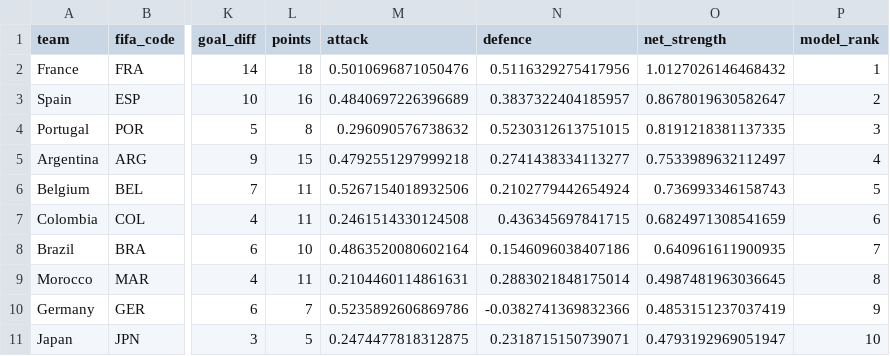
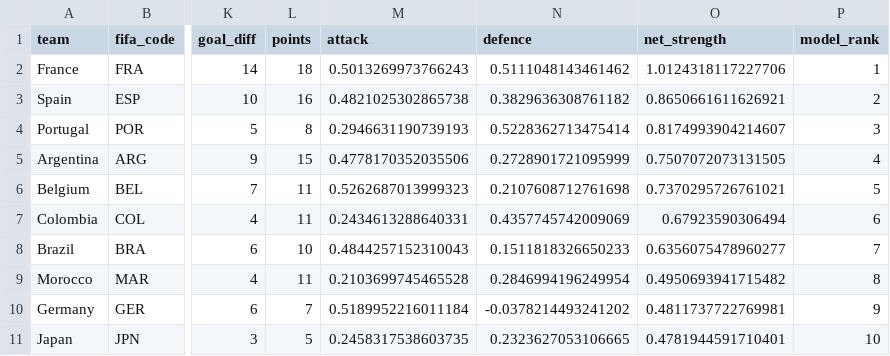
Before and after one commit to mariaob1201/2026wc-analytics, a CSV file: data/processed/wc2026_team_assessment.csv, drawn as a sheet; only a part is shown, gaps mark what is left out; the diff covers the shown part only; the diff names each change by its address in the sheet, - before the commit and + after, or states it on an @@ line.

```diff
--- a/data/processed/wc2026_team_assessment.csv
+++ b/data/processed/wc2026_team_assessment.csv
-M2 (attack): 0.5010696871050476
+M2 (attack): 0.5013269973766243
-N2 (defence): 0.5116329275417956
+N2 (defence): 0.5111048143461462
-O2 (net_strength): 1.0127026146468432
+O2 (net_strength): 1.0124318117227706
-M3 (attack): 0.4840697226396689
+M3 (attack): 0.4821025302865738
-N3 (defence): 0.3837322404185957
+N3 (defence): 0.3829636308761182
-O3 (net_strength): 0.8678019630582647
+O3 (net_strength): 0.8650661611626921
-M4 (attack): 0.296090576738632
+M4 (attack): 0.2946631190739193
-N4 (defence): 0.5230312613751015
+N4 (defence): 0.5228362713475414
-O4 (net_strength): 0.8191218381137335
+O4 (net_strength): 0.8174993904214607
-M5 (attack): 0.4792551297999218
+M5 (attack): 0.4778170352035506
-N5 (defence): 0.2741438334113277
+N5 (defence): 0.2728901721095999
-O5 (net_strength): 0.7533989632112497
+O5 (net_strength): 0.7507072073131505
-M6 (attack): 0.5267154018932506
+M6 (attack): 0.5262687013999323
-N6 (defence): 0.2102779442654924
+N6 (defence): 0.2107608712761698
-O6 (net_strength): 0.736993346158743
+O6 (net_strength): 0.7370295726761021
-M7 (attack): 0.2461514330124508
+M7 (attack): 0.2434613288640331
-N7 (defence): 0.436345697841715
+N7 (defence): 0.4357745742009069
-O7 (net_strength): 0.6824971308541659
+O7 (net_strength): 0.67923590306494
-M8 (attack): 0.4863520080602164
+M8 (attack): 0.4844257152310043
-N8 (defence): 0.1546096038407186
+N8 (defence): 0.1511818326650233
-O8 (net_strength): 0.640961611900935
+O8 (net_strength): 0.6356075478960277
-M9 (attack): 0.2104460114861631
+M9 (attack): 0.2103699745465528
-N9 (defence): 0.2883021848175014
+N9 (defence): 0.2846994196249954
-O9 (net_strength): 0.4987481963036645
+O9 (net_strength): 0.4950693941715482
-M10 (attack): 0.5235892606869786
+M10 (attack): 0.5189952216011184
-N10 (defence): -0.0382741369832366
+N10 (defence): -0.0378214493241202
-O10 (net_strength): 0.4853151237037419
+O10 (net_strength): 0.4811737722769981
-M11 (attack): 0.2474477818312875
+M11 (attack): 0.2458317538603735
-N11 (defence): 0.2318715150739071
+N11 (defence): 0.2323627053106665
-O11 (net_strength): 0.4793192969051947
+O11 (net_strength): 0.4781944591710401
```
Also changed, not shown: 114 edited cells elsewhere in this file, data/processed/champion_tracker.csv, data/processed/posterior_strength_real.csv, 8 other files.
